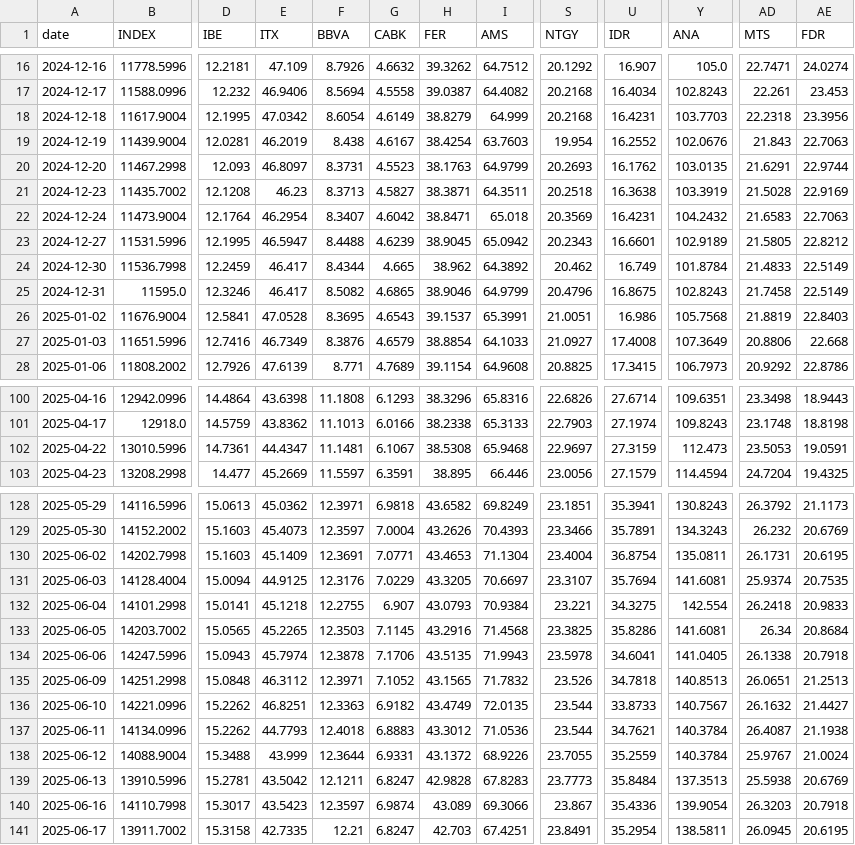
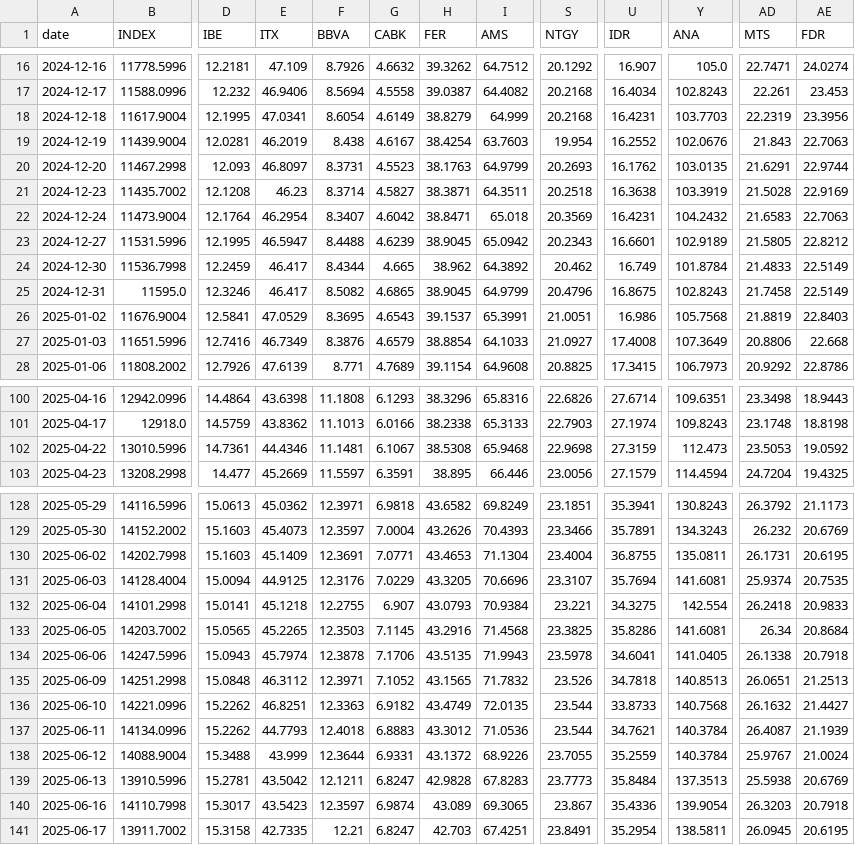
Before and after one commit to VerJokiel/FRANKFURT08, a CSV file: data/markets/ibex35_prices.csv, drawn as a sheet; only a part is shown, gaps mark what is left out; the diff covers the shown part only; the diff names each change by its address in the sheet, - before the commit and + after, or states it on an @@ line.

```diff
--- a/data/markets/ibex35_prices.csv
+++ b/data/markets/ibex35_prices.csv
-E18 (ITX): 47.0342
+E18 (ITX): 47.0341
-AD18 (MTS): 22.2318
+AD18 (MTS): 22.2319
-F21 (BBVA): 8.3713
+F21 (BBVA): 8.3714
-H25 (FER): 38.9046
+H25 (FER): 38.9045
-E26 (ITX): 47.0528
+E26 (ITX): 47.0529
-E102 (ITX): 44.4347
+E102 (ITX): 44.4346
-S102 (NTGY): 22.9697
+S102 (NTGY): 22.9698
-AE102 (FDR): 19.0591
+AE102 (FDR): 19.0592
-U130 (IDR): 36.8754
+U130 (IDR): 36.8755
-I131 (AMS): 70.6697
+I131 (AMS): 70.6696
-Y136 (ANA): 140.7567
+Y136 (ANA): 140.7568
-AE137 (FDR): 21.1938
+AE137 (FDR): 21.1939
-I140 (AMS): 69.3066
+I140 (AMS): 69.3065
```
Also changed, not shown: 37 edited cells elsewhere in this file, data/markets/cac40_prices.csv, data/markets/ftse100_prices.csv, 7 other files.
